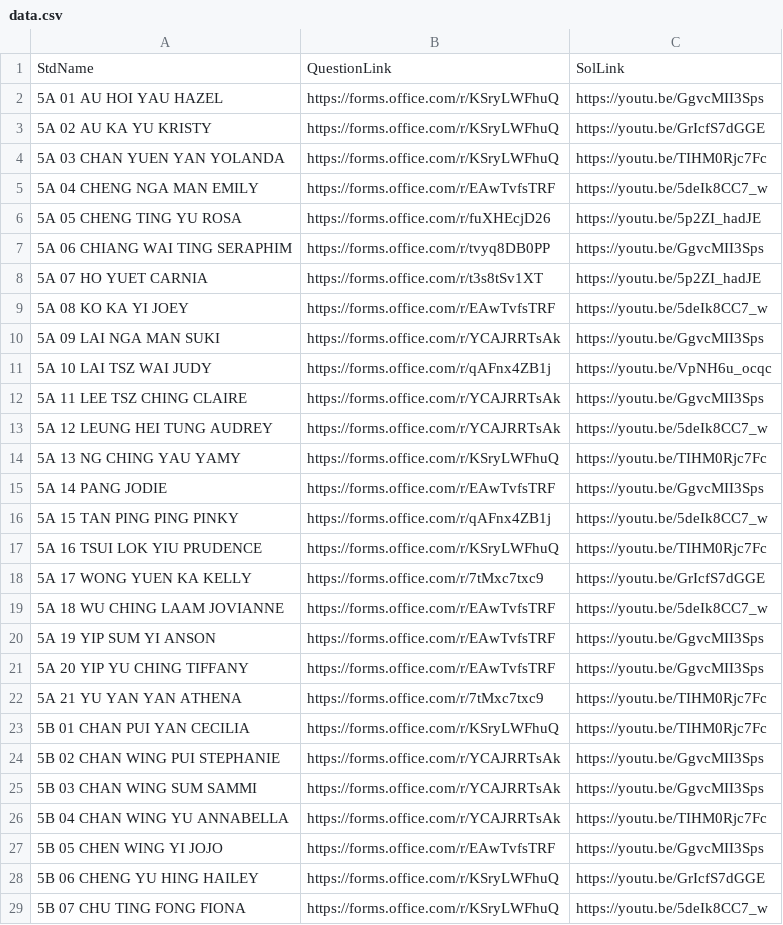
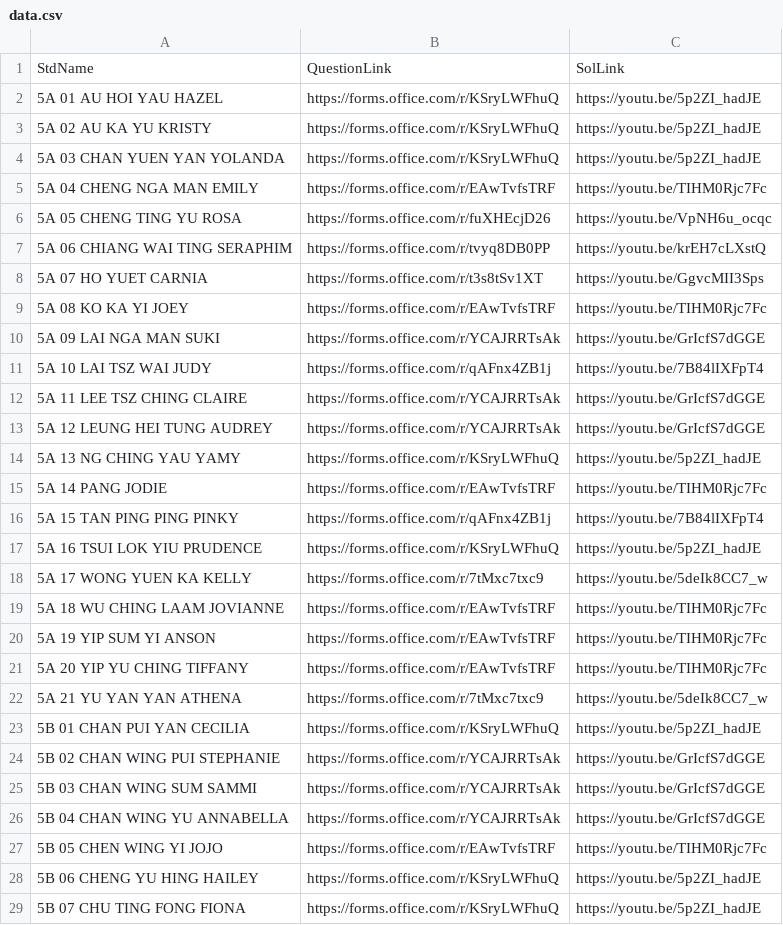
Before and after one commit to htcskhtc/F5QuestionLink, a CSV file: data.csv, drawn as a sheet; only a part is shown; the diff covers the shown part only.

Commit message:
Add files via upload

```diff
--- a/data.csv
+++ b/data.csv
@@ -1,29 +1,29 @@
 StdName,QuestionLink,SolLink
-5A 01 AU HOI YAU HAZEL,https://forms.office.com/r/KSryLWFhuQ,https://youtu.be/GgvcMII3Sps
-5A 02 AU KA YU KRISTY,https://forms.office.com/r/KSryLWFhuQ,https://youtu.be/GrIcfS7dGGE
-5A 03 CHAN YUEN YAN YOLANDA,https://forms.office.com/r/KSryLWFhuQ,https://youtu.be/TIHM0Rjc7Fc
-5A 04 CHENG NGA MAN EMILY,https://forms.office.com/r/EAwTvfsTRF,https://youtu.be/5deIk8CC7_w
-5A 05 CHENG TING YU ROSA,https://forms.office.com/r/fuXHEcjD26,https://youtu.be/5p2ZI_hadJE
-5A 06 CHIANG WAI TING SERAPHIM,https://forms.office.com/r/tvyq8DB0PP,https://youtu.be/GgvcMII3Sps
-5A 07 HO YUET CARNIA,https://forms.office.com/r/t3s8tSv1XT,https://youtu.be/5p2ZI_hadJE
-5A 08 KO KA YI JOEY,https://forms.office.com/r/EAwTvfsTRF,https://youtu.be/5deIk8CC7_w
-5A 09 LAI NGA MAN SUKI,https://forms.office.com/r/YCAJRRTsAk,https://youtu.be/GgvcMII3Sps
-5A 10 LAI TSZ WAI JUDY,https://forms.office.com/r/qAFnx4ZB1j,https://youtu.be/VpNH6u_ocqc
-5A 11 LEE TSZ CHING CLAIRE,https://forms.office.com/r/YCAJRRTsAk,https://youtu.be/GgvcMII3Sps
-5A 12 LEUNG HEI TUNG AUDREY,https://forms.office.com/r/YCAJRRTsAk,https://youtu.be/5deIk8CC7_w
-5A 13 NG CHING YAU YAMY,https://forms.office.com/r/KSryLWFhuQ,https://youtu.be/TIHM0Rjc7Fc
-5A 14 PANG JODIE,https://forms.office.com/r/EAwTvfsTRF,https://youtu.be/GgvcMII3Sps
-5A 15 TAN PING PING PINKY,https://forms.office.com/r/qAFnx4ZB1j,https://youtu.be/5deIk8CC7_w
-5A 16 TSUI LOK YIU PRUDENCE,https://forms.office.com/r/KSryLWFhuQ,https://youtu.be/TIHM0Rjc7Fc
-5A 17 WONG YUEN KA KELLY,https://forms.office.com/r/7tMxc7txc9,https://youtu.be/GrIcfS7dGGE
-5A 18 WU CHING LAAM JOVIANNE,https://forms.office.com/r/EAwTvfsTRF,https://youtu.be/5deIk8CC7_w
-5A 19 YIP SUM YI ANSON,https://forms.office.com/r/EAwTvfsTRF,https://youtu.be/GgvcMII3Sps
-5A 20 YIP YU CHING TIFFANY,https://forms.office.com/r/EAwTvfsTRF,https://youtu.be/GgvcMII3Sps
-5A 21 YU YAN YAN ATHENA,https://forms.office.com/r/7tMxc7txc9,https://youtu.be/TIHM0Rjc7Fc
-5B 01 CHAN PUI YAN CECILIA,https://forms.office.com/r/KSryLWFhuQ,https://youtu.be/TIHM0Rjc7Fc
-5B 02 CHAN WING PUI STEPHANIE,https://forms.office.com/r/YCAJRRTsAk,https://youtu.be/GgvcMII3Sps
-5B 03 CHAN WING SUM SAMMI,https://forms.office.com/r/YCAJRRTsAk,https://youtu.be/GgvcMII3Sps
-5B 04 CHAN WING YU ANNABELLA,https://forms.office.com/r/YCAJRRTsAk,https://youtu.be/TIHM0Rjc7Fc
-5B 05 CHEN WING YI JOJO,https://forms.office.com/r/EAwTvfsTRF,https://youtu.be/GgvcMII3Sps
-5B 06 CHENG YU HING HAILEY,https://forms.office.com/r/KSryLWFhuQ,https://youtu.be/GrIcfS7dGGE
-5B 07 CHU TING FONG FIONA,https://forms.office.com/r/KSryLWFhuQ,https://youtu.be/5deIk8CC7_w
+5A 01 AU HOI YAU HAZEL,https://forms.office.com/r/KSryLWFhuQ,https://youtu.be/5p2ZI_hadJE
+5A 02 AU KA YU KRISTY,https://forms.office.com/r/KSryLWFhuQ,https://youtu.be/5p2ZI_hadJE
+5A 03 CHAN YUEN YAN YOLANDA,https://forms.office.com/r/KSryLWFhuQ,https://youtu.be/5p2ZI_hadJE
+5A 04 CHENG NGA MAN EMILY,https://forms.office.com/r/EAwTvfsTRF,https://youtu.be/TIHM0Rjc7Fc
+5A 05 CHENG TING YU ROSA,https://forms.office.com/r/fuXHEcjD26,https://youtu.be/VpNH6u_ocqc
+5A 06 CHIANG WAI TING SERAPHIM,https://forms.office.com/r/tvyq8DB0PP,https://youtu.be/krEH7cLXstQ
+5A 07 HO YUET CARNIA,https://forms.office.com/r/t3s8tSv1XT,https://youtu.be/GgvcMII3Sps
+5A 08 KO KA YI JOEY,https://forms.office.com/r/EAwTvfsTRF,https://youtu.be/TIHM0Rjc7Fc
+5A 09 LAI NGA MAN SUKI,https://forms.office.com/r/YCAJRRTsAk,https://youtu.be/GrIcfS7dGGE
+5A 10 LAI TSZ WAI JUDY,https://forms.office.com/r/qAFnx4ZB1j,https://youtu.be/7B84lIXFpT4
+5A 11 LEE TSZ CHING CLAIRE,https://forms.office.com/r/YCAJRRTsAk,https://youtu.be/GrIcfS7dGGE
+5A 12 LEUNG HEI TUNG AUDREY,https://forms.office.com/r/YCAJRRTsAk,https://youtu.be/GrIcfS7dGGE
+5A 13 NG CHING YAU YAMY,https://forms.office.com/r/KSryLWFhuQ,https://youtu.be/5p2ZI_hadJE
+5A 14 PANG JODIE,https://forms.office.com/r/EAwTvfsTRF,https://youtu.be/TIHM0Rjc7Fc
+5A 15 TAN PING PING PINKY,https://forms.office.com/r/qAFnx4ZB1j,https://youtu.be/7B84lIXFpT4
+5A 16 TSUI LOK YIU PRUDENCE,https://forms.office.com/r/KSryLWFhuQ,https://youtu.be/5p2ZI_hadJE
+5A 17 WONG YUEN KA KELLY,https://forms.office.com/r/7tMxc7txc9,https://youtu.be/5deIk8CC7_w
+5A 18 WU CHING LAAM JOVIANNE,https://forms.office.com/r/EAwTvfsTRF,https://youtu.be/TIHM0Rjc7Fc
+5A 19 YIP SUM YI ANSON,https://forms.office.com/r/EAwTvfsTRF,https://youtu.be/TIHM0Rjc7Fc
+5A 20 YIP YU CHING TIFFANY,https://forms.office.com/r/EAwTvfsTRF,https://youtu.be/TIHM0Rjc7Fc
+5A 21 YU YAN YAN ATHENA,https://forms.office.com/r/7tMxc7txc9,https://youtu.be/5deIk8CC7_w
+5B 01 CHAN PUI YAN CECILIA,https://forms.office.com/r/KSryLWFhuQ,https://youtu.be/5p2ZI_hadJE
+5B 02 CHAN WING PUI STEPHANIE,https://forms.office.com/r/YCAJRRTsAk,https://youtu.be/GrIcfS7dGGE
+5B 03 CHAN WING SUM SAMMI,https://forms.office.com/r/YCAJRRTsAk,https://youtu.be/GrIcfS7dGGE
+5B 04 CHAN WING YU ANNABELLA,https://forms.office.com/r/YCAJRRTsAk,https://youtu.be/GrIcfS7dGGE
+5B 05 CHEN WING YI JOJO,https://forms.office.com/r/EAwTvfsTRF,https://youtu.be/TIHM0Rjc7Fc
+5B 06 CHENG YU HING HAILEY,https://forms.office.com/r/KSryLWFhuQ,https://youtu.be/5p2ZI_hadJE
+5B 07 CHU TING FONG FIONA,https://forms.office.com/r/KSryLWFhuQ,https://youtu.be/5p2ZI_hadJE
```
Also changed, not shown: 103 edited cells elsewhere in this file.
